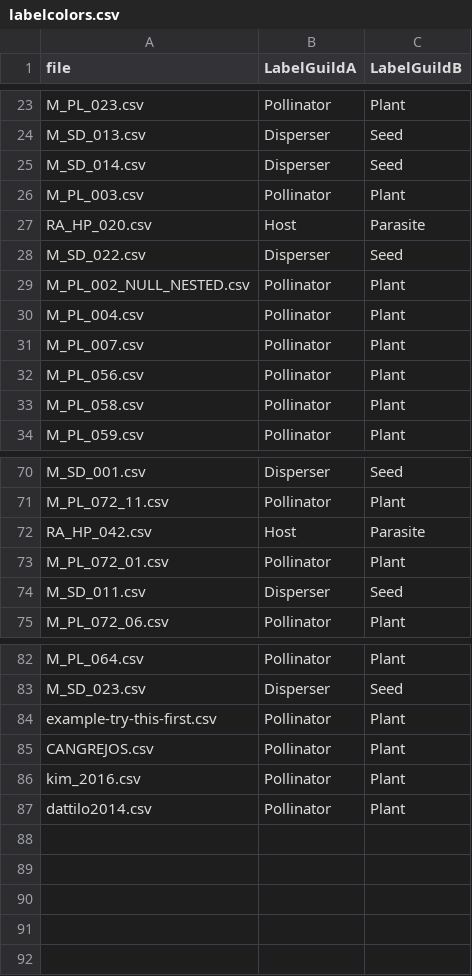
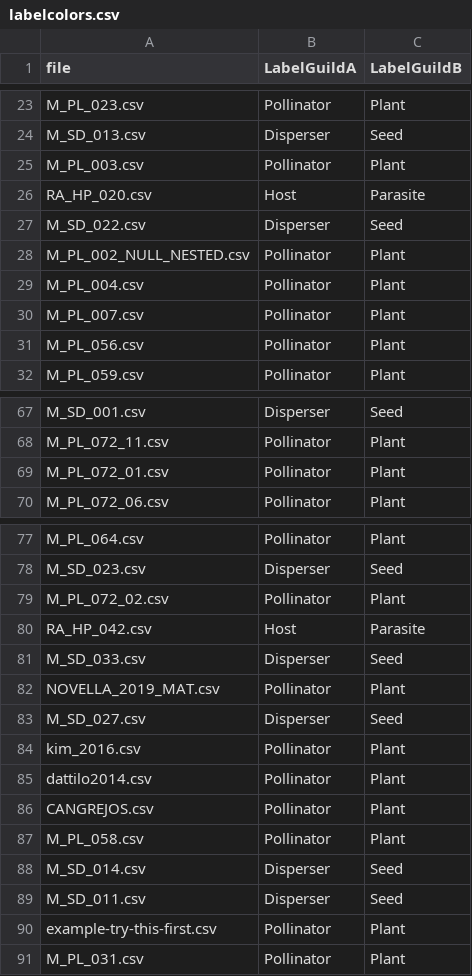
Before and after one commit to jgalgarra/bipartgraph, a CSV file: conf/labelcolors.csv, drawn as a sheet; only a part is shown, gaps mark what is left out; addresses are those after the commit; the diff names each change by its address in the sheet, - before the commit and + after, or states it on an @@ line.

```diff
--- a/conf/labelcolors.csv
+++ b/conf/labelcolors.csv
-A79 (file): example-try-this-first.csv
+A79 (file): M_PL_072_02.csv
@@ row 72 moved to row 80: RA_HP_042.csv @@
+row 81: M_SD_033.csv | Disperser | Seed
-A82 (file): CANGREJOS.csv
+A82 (file): NOVELLA_2019_MAT.csv
+row 83: M_SD_027.csv | Disperser | Seed
+row 86: CANGREJOS.csv | Pollinator | Plant
@@ row 33 moved to row 87: M_PL_058.csv @@
@@ row 25 moved to row 88: M_SD_014.csv @@
@@ row 74 moved to row 89: M_SD_011.csv @@
+row 90: example-try-this-first.csv | Pollinator | Plant
@@ row 58 moved to row 91: M_PL_031.csv @@
```
Also changed, not shown: conf/datossafefiles.csv, 12 other files.
